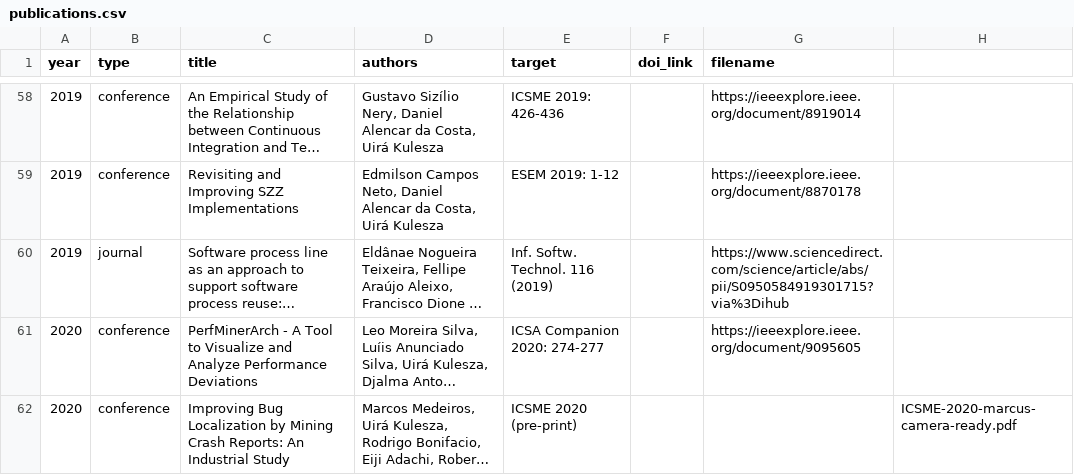
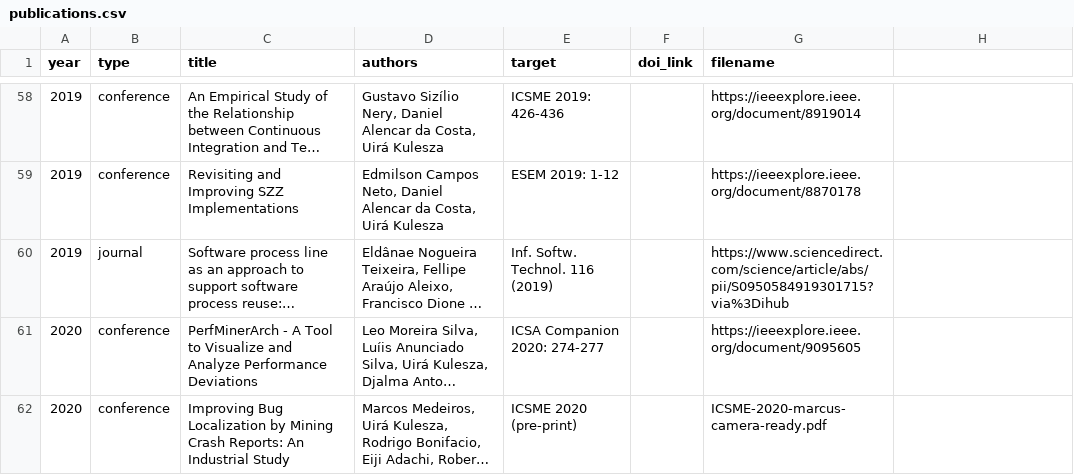
Before and after one commit to caseufrn/caseufrn.github.io, a CSV file: _data/publications.csv, drawn as a sheet; only a part is shown, gaps mark what is left out; long unchanged cells end in …; the diff names each change by its address in the sheet, - before the commit and + after, or states it on an @@ line.

Commit message:
marcus paper
Signed-off-by: Jadson <jadsonjs@gmail.com>

```diff
--- a/_data/publications.csv
+++ b/_data/publications.csv
-G62 (filename): (empty)
+G62 (filename): ICSME-2020-marcus-camera-ready.pdf
-H62: ICSME-2020-marcus-camera-ready.pdf
+H62: (empty)
```
Also changed, not shown: 1 other file.
